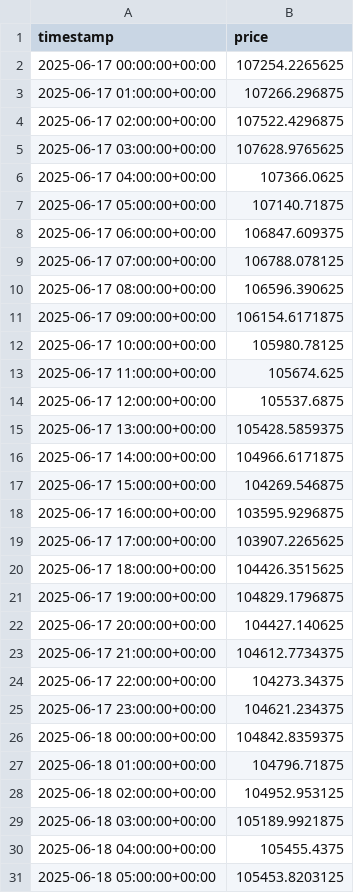
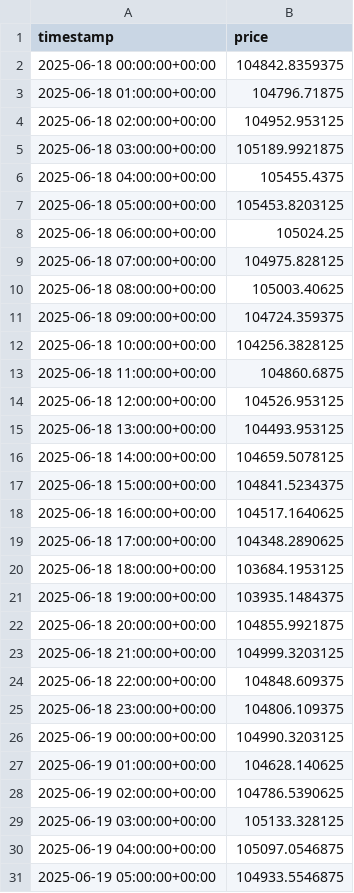
Before and after one commit to Cyberpunk379/btc_ml_dashboard, a CSV file: data/btc_hourly_yf.csv, drawn as a sheet; only a part is shown; the shorter side is filled out with more unchanged rows; the diff covers the shown part only.

```diff
--- a/data/btc_hourly_yf.csv
+++ b/data/btc_hourly_yf.csv
@@ -1,26 +1,2 @@
 timestamp,price
-2025-06-17 00:00:00+00:00,107254.2265625
-2025-06-17 01:00:00+00:00,107266.296875
-2025-06-17 02:00:00+00:00,107522.4296875
-2025-06-17 03:00:00+00:00,107628.9765625
-2025-06-17 04:00:00+00:00,107366.0625
-2025-06-17 05:00:00+00:00,107140.71875
-2025-06-17 06:00:00+00:00,106847.609375
-2025-06-17 07:00:00+00:00,106788.078125
-2025-06-17 08:00:00+00:00,106596.390625
-2025-06-17 09:00:00+00:00,106154.6171875
-2025-06-17 10:00:00+00:00,105980.78125
-2025-06-17 11:00:00+00:00,105674.625
-2025-06-17 12:00:00+00:00,105537.6875
-2025-06-17 13:00:00+00:00,105428.5859375
-2025-06-17 14:00:00+00:00,104966.6171875
-2025-06-17 15:00:00+00:00,104269.546875
-2025-06-17 16:00:00+00:00,103595.9296875
-2025-06-17 17:00:00+00:00,103907.2265625
-2025-06-17 18:00:00+00:00,104426.3515625
-2025-06-17 19:00:00+00:00,104829.1796875
-2025-06-17 20:00:00+00:00,104427.140625
-2025-06-17 21:00:00+00:00,104612.7734375
-2025-06-17 22:00:00+00:00,104273.34375
-2025-06-17 23:00:00+00:00,104621.234375
 2025-06-18 00:00:00+00:00,104842.8359375
```
Also changed, not shown: 24 added rows and 1 edited cell elsewhere in this file.
